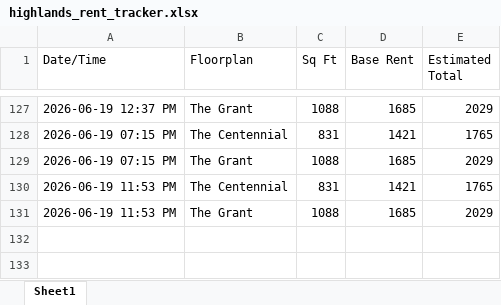
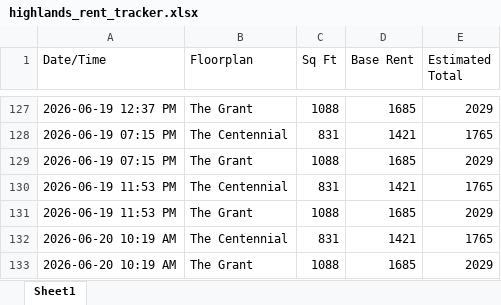
Before and after one commit to fardeenma/rent-tracker-data, an Excel workbook: highlands_rent_tracker.xlsx, sheet Sheet1, drawn as a sheet; only a part is shown, gaps mark what is left out; values as stored, in another font and other column widths than the file's, no borders; the diff names each change by its address in the sheet, - before the commit and + after, or states it on an @@ line.

Commit message:
Update rent data

```diff
--- a/highlands_rent_tracker.xlsx (sheet Sheet1)
+++ b/highlands_rent_tracker.xlsx (sheet Sheet1)
+row 132: 2026-06-20 10:19 AM | The Centennial | 831 | 1421 | 1765
+row 133: 2026-06-20 10:19 AM | The Grant | 1088 | 1685 | 2029
```
